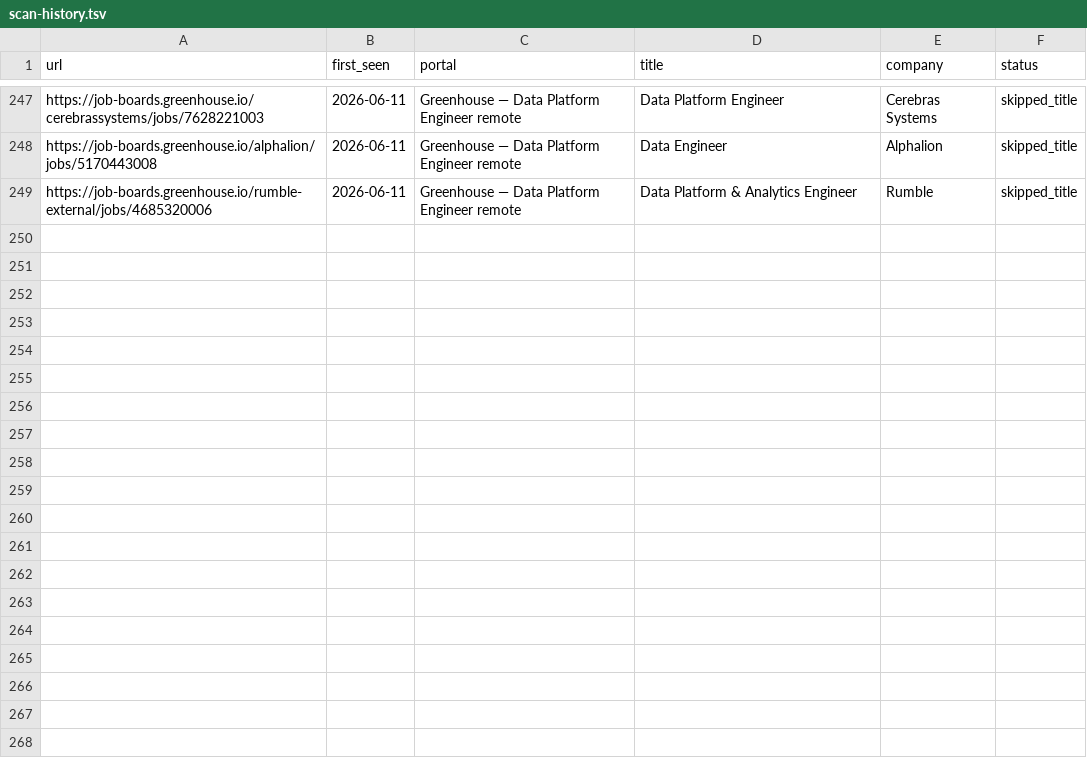
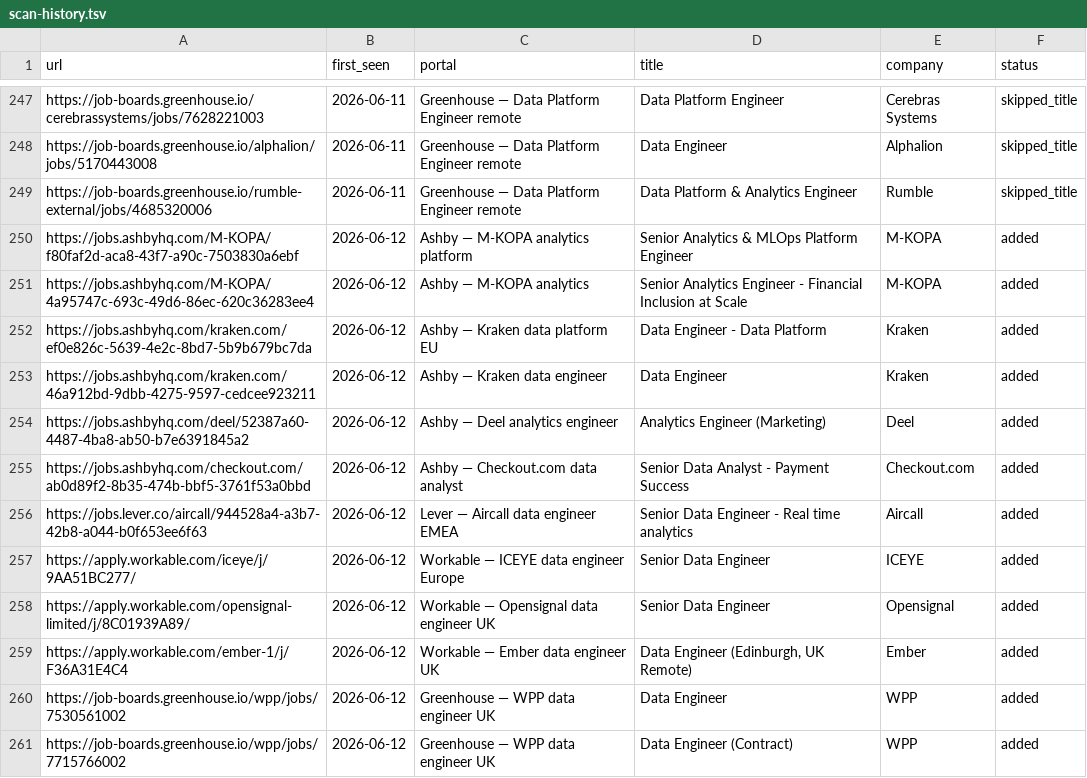
Before and after one commit to MoAshraf10/career-ops, a TSV file: data/scan-history.tsv, drawn as a sheet; only a part is shown, gaps mark what is left out; the diff covers the shown part only; the diff names each change by its address in the sheet, - before the commit and + after, or states it on an @@ line.

```diff
--- a/data/scan-history.tsv
+++ b/data/scan-history.tsv
+row 250: https://jobs.ashbyhq.com/M-KOPA/f80faf2d-aca8-43f7-a90c-7503830a6ebf | 2026-06-12 | Ashby — M-KOPA analytics platform | Senior Analytics & MLOps Platform Engineer | M-KOPA | added
+row 251: https://jobs.ashbyhq.com/M-KOPA/4a95747c-693c-49d6-86ec-620c36283ee4 | 2026-06-12 | Ashby — M-KOPA analytics | Senior Analytics Engineer - Financial Inclusion at Scale | M-KOPA | added
+row 252: https://jobs.ashbyhq.com/kraken.com/ef0e826c-5639-4e2c-8bd7-5b9b679bc7da | 2026-06-12 | Ashby — Kraken data platform EU | Data Engineer - Data Platform | Kraken | added
+row 253: https://jobs.ashbyhq.com/kraken.com/46a912bd-9dbb-4275-9597-cedcee923211 | 2026-06-12 | Ashby — Kraken data engineer | Data Engineer | Kraken | added
+row 254: https://jobs.ashbyhq.com/deel/52387a60-4487-4ba8-ab50-b7e6391845a2 | 2026-06-12 | Ashby — Deel analytics engineer | Analytics Engineer (Marketing) | Deel | added
+row 255: https://jobs.ashbyhq.com/checkout.com/ab0d89f2-8b35-474b-bbf5-3761f53a0bbd | 2026-06-12 | Ashby — Checkout.com data analyst | Senior Data Analyst - Payment Success | Checkout.com | added
+row 256: https://jobs.lever.co/aircall/944528a4-a3b7-42b8-a044-b0f653ee6f63 | 2026-06-12 | Lever — Aircall data engineer EMEA | Senior Data Engineer - Real time analytics | Aircall | added
+row 257: https://apply.workable.com/iceye/j/9AA51BC277/ | 2026-06-12 | Workable — ICEYE data engineer Europe | Senior Data Engineer | ICEYE | added
+row 258: https://apply.workable.com/opensignal-limited/j/8C01939A89/ | 2026-06-12 | Workable — Opensignal data engineer UK | Senior Data Engineer | Opensignal | added
+row 259: https://apply.workable.com/ember-1/j/F36A31E4C4 | 2026-06-12 | Workable — Ember data engineer UK | Data Engineer (Edinburgh, UK Remote) | Ember | added
+row 260: https://job-boards.greenhouse.io/wpp/jobs/7530561002 | 2026-06-12 | Greenhouse — WPP data engineer UK | Data Engineer | WPP | added
+row 261: https://job-boards.greenhouse.io/wpp/jobs/7715766002 | 2026-06-12 | Greenhouse — WPP data engineer UK | Data Engineer (Contract) | WPP | added
```
Also changed, not shown: 12 added rows elsewhere in this file, 1 other file.
